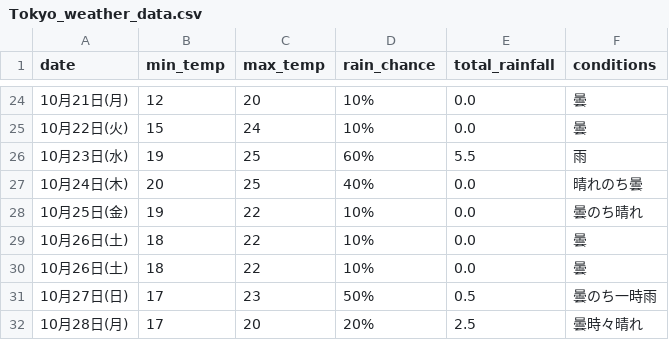
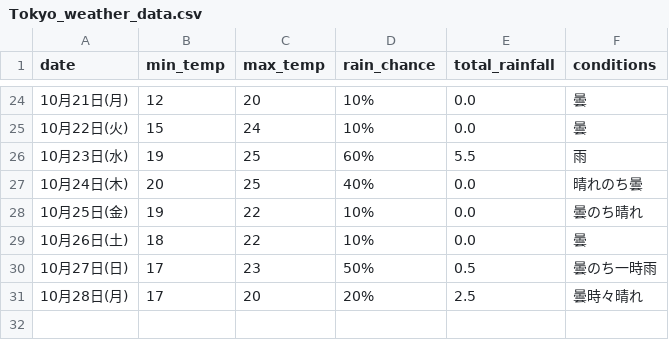
Before and after one commit to Curtendo/weather-scraper, a CSV file: Tokyo_weather_data.csv, drawn as a sheet; only a part is shown, gaps mark what is left out; the diff names each change by its address in the sheet, - before the commit and + after, or states it on an @@ line.

```diff
--- a/Tokyo_weather_data.csv
+++ b/Tokyo_weather_data.csv
-row 30: 10月26日(土) | 18 | 22 | 10% | 0.0 | 曇
```
Also changed, not shown: Kakamigahara_weather_data.csv, Okinawa_weather_data.csv, 2 other files.
